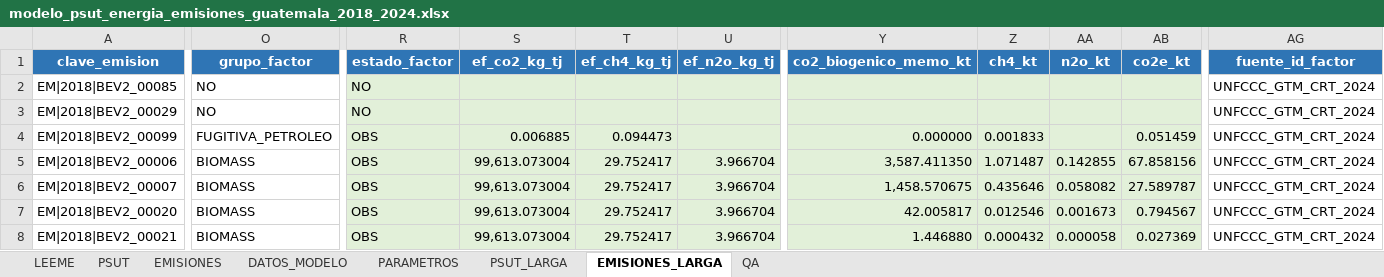
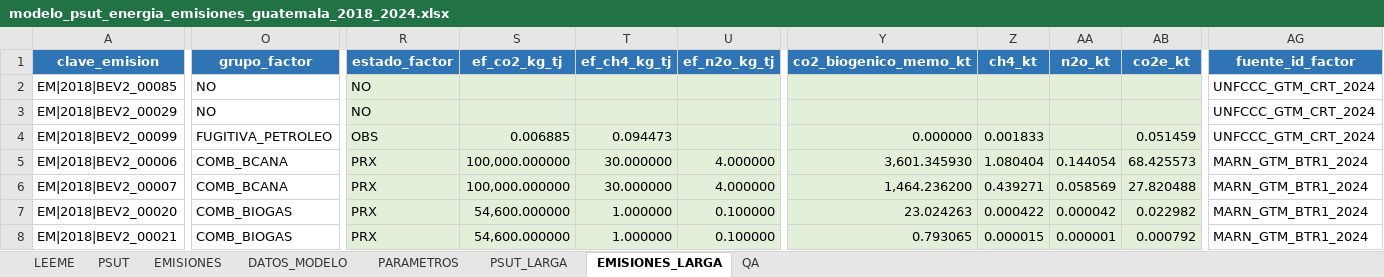
Before and after one commit to JA-Osorio/cuenta-experimental-energia-emisiones-guatemala, an Excel workbook: 03_modelo_hoja_calculo/modelo_psut_energia_emisiones_guatemala_2018_2024.xlsx, sheet EMISIONES_LARGA, drawn as a sheet; only a part is shown, gaps mark what is left out; values as stored, in another font and other column widths than the file's, no borders; charts and pictures not drawn; the diff covers the shown part only; the diff names each change by its address in the sheet, - before the commit and + after, or states it on an @@ line.

Commit message:
Factores de emisión por combustible y uso

```diff
--- a/03_modelo_hoja_calculo/modelo_psut_energia_emisiones_guatemala_2018_2024.xlsx (sheet EMISIONES_LARGA)
+++ b/03_modelo_hoja_calculo/modelo_psut_energia_emisiones_guatemala_2018_2024.xlsx (sheet EMISIONES_LARGA)
-O5:O6 (grupo_factor): BIOMASS
+O5:O6 (grupo_factor): COMB_BCANA
-R5:R8 (estado_factor): OBS
+R5:R8 (estado_factor): PRX
-S5:S6 (ef_co2_kg_tj): 99,613.073004
+S5:S6 (ef_co2_kg_tj): 100,000.000000
-T5:T6 (ef_ch4_kg_tj): 29.752417
+T5:T6 (ef_ch4_kg_tj): 30.000000
-U5:U6 (ef_n2o_kg_tj): 3.966704
+U5:U6 (ef_n2o_kg_tj): 4.000000
-Y5 (co2_biogenico_memo_kt): 3,587.411350
+Y5 (co2_biogenico_memo_kt): 3,601.345930
-Z5 (ch4_kt): 1.071487
+Z5 (ch4_kt): 1.080404
-AA5 (n2o_kt): 0.142855
+AA5 (n2o_kt): 0.144054
-AB5 (co2e_kt): 67.858156
+AB5 (co2e_kt): 68.425573
-AG5:AG8 (fuente_id_factor): UNFCCC_GTM_CRT_2024
+AG5:AG8 (fuente_id_factor): MARN_GTM_BTR1_2024
-Y6 (co2_biogenico_memo_kt): 1,458.570675
+Y6 (co2_biogenico_memo_kt): 1,464.236200
-Z6 (ch4_kt): 0.435646
+Z6 (ch4_kt): 0.439271
-AA6 (n2o_kt): 0.058082
+AA6 (n2o_kt): 0.058569
-AB6 (co2e_kt): 27.589787
+AB6 (co2e_kt): 27.820488
-O7:O8 (grupo_factor): BIOMASS
+O7:O8 (grupo_factor): COMB_BIOGAS
-S7:S8 (ef_co2_kg_tj): 99,613.073004
+S7:S8 (ef_co2_kg_tj): 54,600.000000
-T7:T8 (ef_ch4_kg_tj): 29.752417
+T7:T8 (ef_ch4_kg_tj): 1.000000
-U7:U8 (ef_n2o_kg_tj): 3.966704
+U7:U8 (ef_n2o_kg_tj): 0.100000
-Y7 (co2_biogenico_memo_kt): 42.005817
+Y7 (co2_biogenico_memo_kt): 23.024263
-Z7 (ch4_kt): 0.012546
+Z7 (ch4_kt): 0.000422
-AA7 (n2o_kt): 0.001673
+AA7 (n2o_kt): 0.000042
-AB7 (co2e_kt): 0.794567
+AB7 (co2e_kt): 0.022982
-Y8 (co2_biogenico_memo_kt): 1.446880
+Y8 (co2_biogenico_memo_kt): 0.793065
-Z8 (ch4_kt): 0.000432
+Z8 (ch4_kt): 0.000015
-AA8 (n2o_kt): 0.000058
+AA8 (n2o_kt): 0.000001
-AB8 (co2e_kt): 0.027369
+AB8 (co2e_kt): 0.000792
```
Also changed, not shown: 1479 edited cells elsewhere in this sheet, sheet DATOS_MODELO, sheet EMISIONES, formulas that keep their value, 00_trazabilidad_fuentes/registro_fuentes_psut_guatemala.xlsx, 18 other files.
